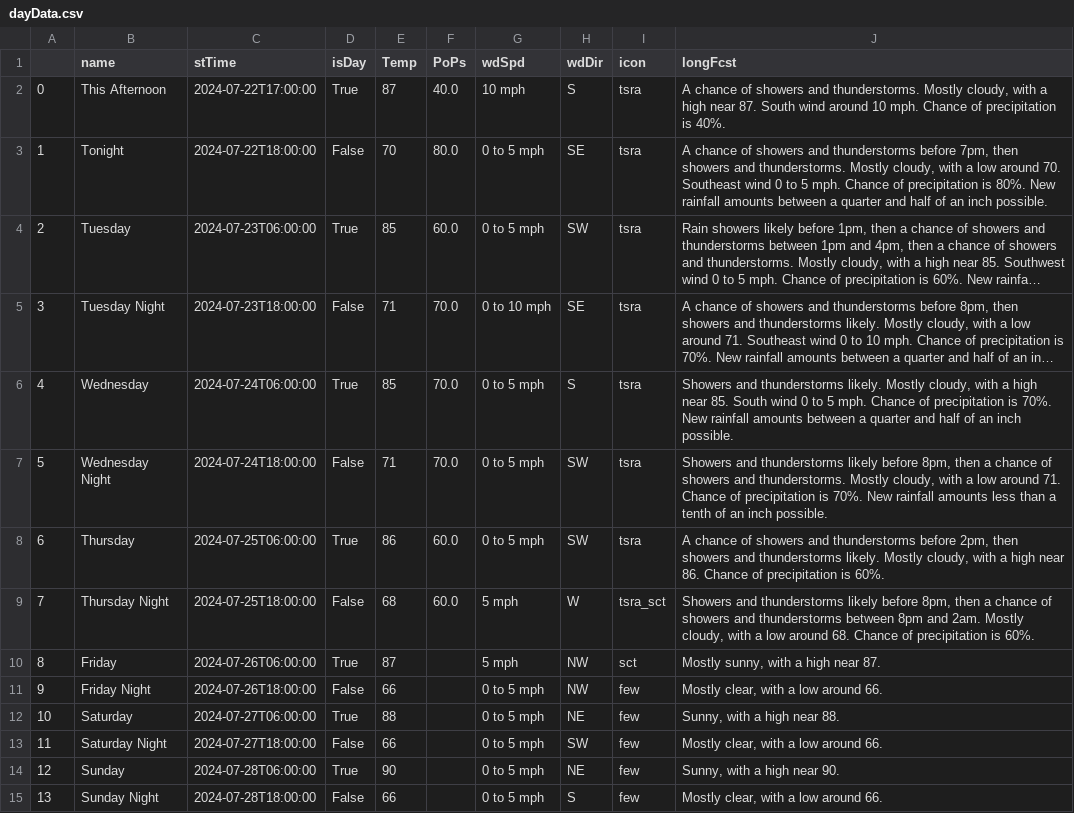
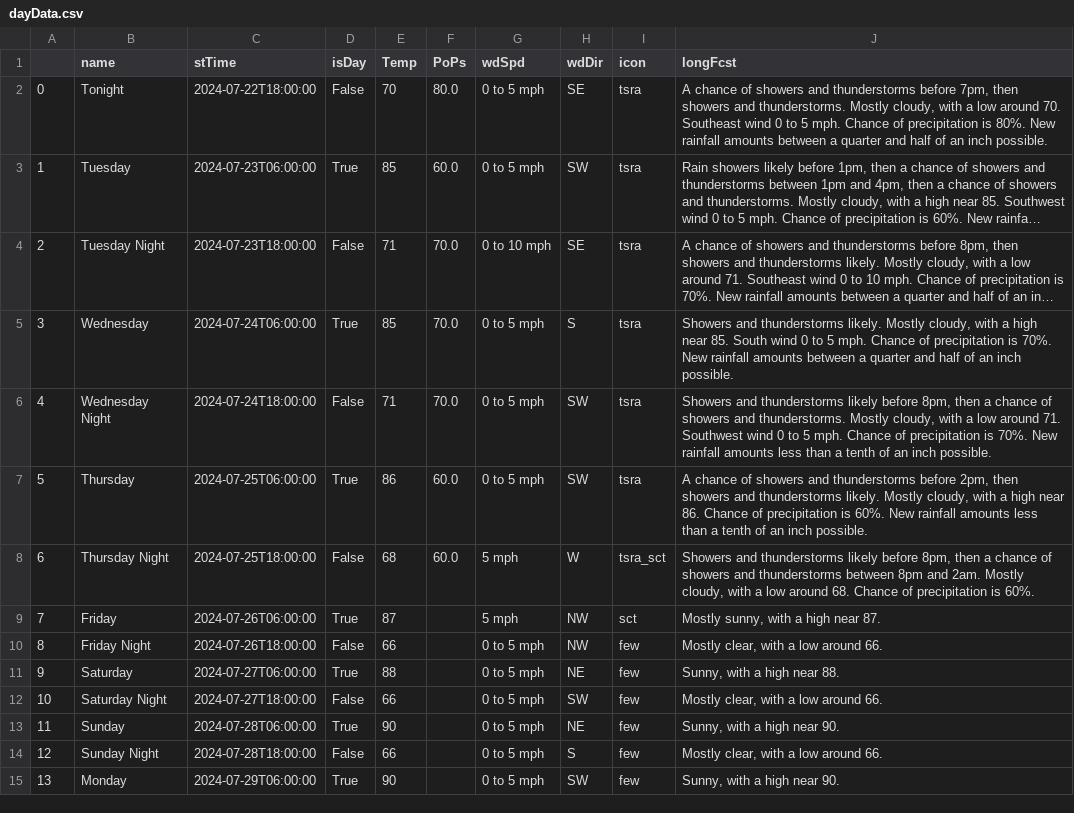
Before and after one commit to avinasharavind/weather-dashboard, a CSV file: files/dayData.csv, drawn as a sheet; long unchanged cells end in …; removed rows and columns are numbered as before the commit, all else as after; the diff names each change by its address in the sheet, - before the commit and + after, or states it on an @@ line.

Commit message:
modified:   files/dayData.csv 	modified:   files/forecast.json 	modified:   files/hourData.csv 	modified:   files/hourly.json

```diff
--- a/files/dayData.csv
+++ b/files/dayData.csv
-row 2: 0 | This Afternoon | 2024-07-22T17:00:00 | True | 87 | 40.0 | 10 mph | S | tsra | A chance of showers and thunderstorms. Mostly cloudy, with a high near 87. South wind around 10 mph. Chance of precipitation is 40%.
@@ column A renumbered between rows 2 and 14 @@
-J6 (longFcst): …around 71. Chance of…
+J6 (longFcst): …around 71. Southwest wind 0 to 5 mph. Chance of…
-J7 (longFcst): …is 60%.
+J7 (longFcst): …is 60%. New rainfall amounts less than a tenth of an inch possible.
+row 15: 13 | Monday | 2024-07-29T06:00:00 | True | 90 |  | 0 to 5 mph | SW | few | Sunny, with a high near 90.
```
Also changed, not shown: files/hourData.csv, 2 other files.
